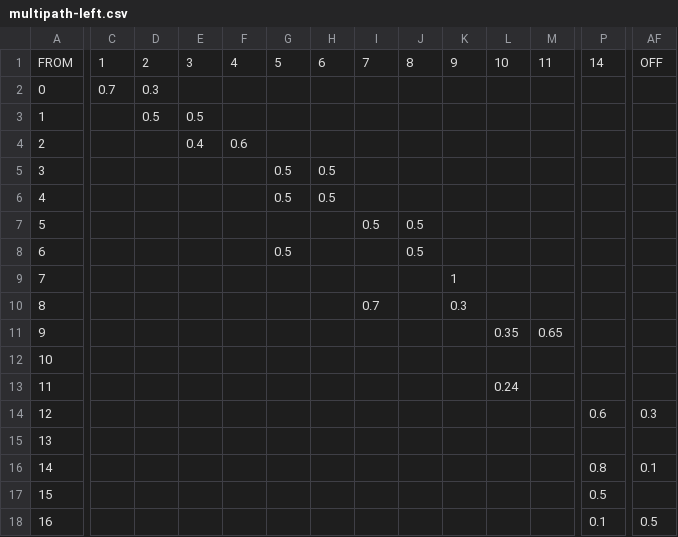
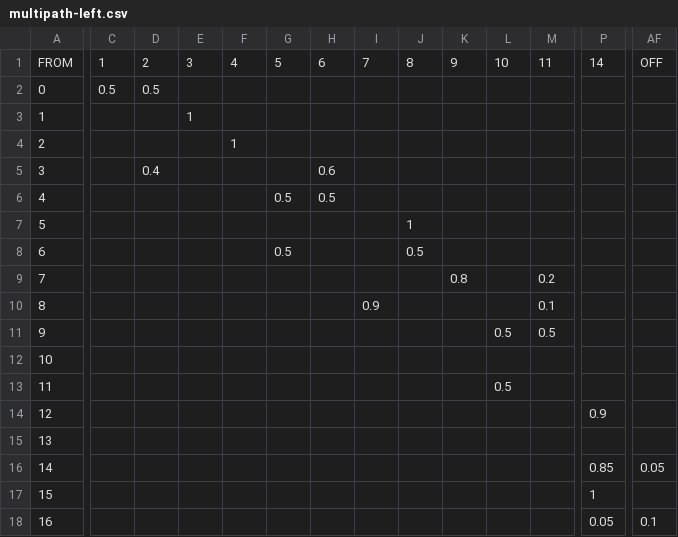
Before and after one commit to simonbroggi/schneehasen, a CSV file: scripts/multipath-left.csv, drawn as a sheet; only a part is shown, gaps mark what is left out; the diff covers the shown part only; the diff names each change by its address in the sheet, - before the commit and + after, or states it on an @@ line.

Commit message:
new paths

```diff
--- a/scripts/multipath-left.csv
+++ b/scripts/multipath-left.csv
-C2: 0.7
+C2: 0.5
-D2: 0.3
+D2: 0.5
-D3: 0.5
+D3: (empty)
-E3: 0.5
+E3: 1
-E4: 0.4
+E4: (empty)
-F4: 0.6
+F4: 1
-D5: (empty)
+D5: 0.4
-G5: 0.5
+G5: (empty)
-H5: 0.5
+H5: 0.6
-I7: 0.5
+I7: (empty)
-J7: 0.5
+J7: 1
-K9: 1
+K9: 0.8
-M9: (empty)
+M9: 0.2
-I10: 0.7
+I10: 0.9
-K10: 0.3
+K10: (empty)
-M10: (empty)
+M10: 0.1
-L11: 0.35
+L11: 0.5
-M11: 0.65
+M11: 0.5
-L13: 0.24
+L13: 0.5
-P14: 0.6
+P14: 0.9
-AF14: 0.3
+AF14: (empty)
-P16: 0.8
+P16: 0.85
-AF16: 0.1
+AF16: 0.05
-P17: 0.5
+P17: 1
-P18: 0.1
+P18: 0.05
-AF18: 0.5
+AF18: 0.1
```
Also changed, not shown: 26 edited cells elsewhere in this file.
